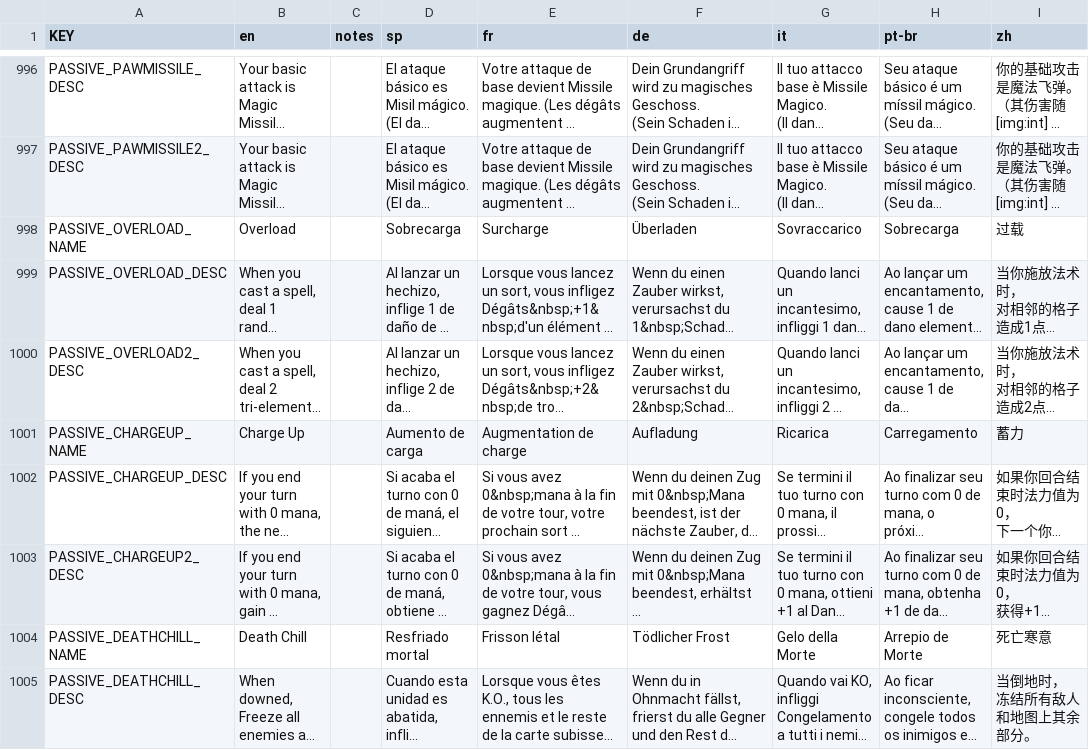
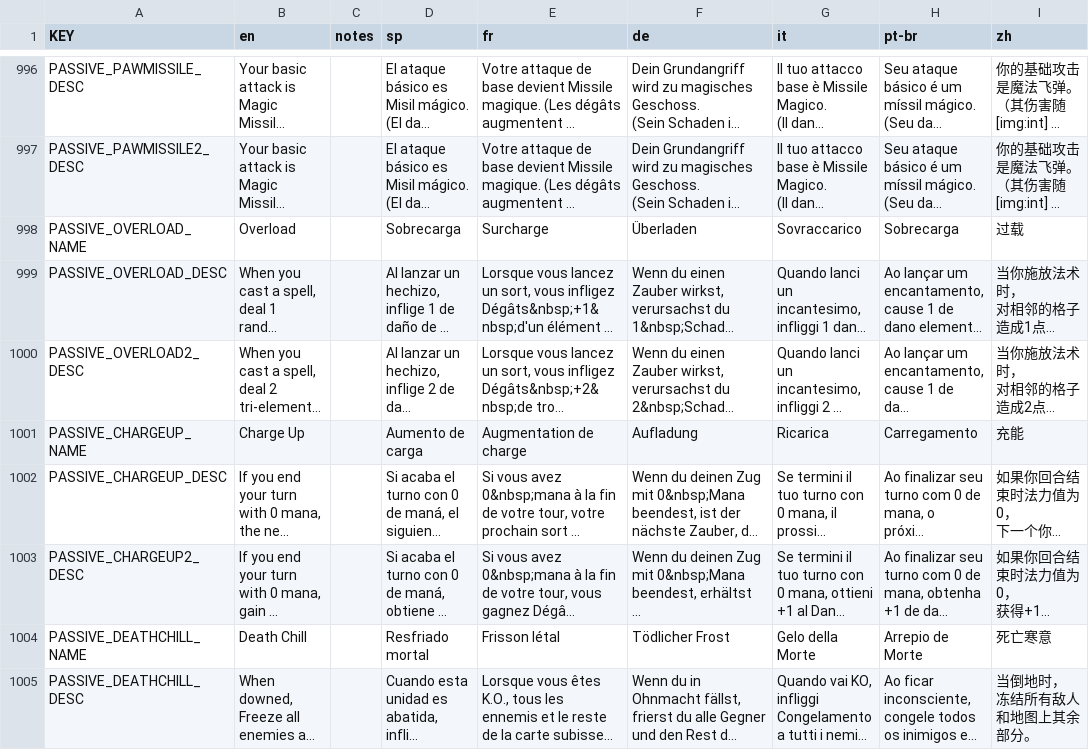
Before and after one commit to rainzz-512/Mewgenics-Chinese-Translation, a CSV file: Mewgenics_CN_patch/data/text/passives.csv, drawn as a sheet; only a part is shown, gaps mark what is left out; long unchanged cells end in …; the diff names each change by its address in the sheet, - before the commit and + after, or states it on an @@ line.

```diff
--- a/Mewgenics_CN_patch/data/text/passives.csv
+++ b/Mewgenics_CN_patch/data/text/passives.csv
-I1001 (zh): 蓄力
+I1001 (zh): 充能
```
Also changed, not shown: Mewgenics_CN_patch/data/text/desc_keyword_consistency_report.csv, Mewgenics_CN_patch/data/text/items.csv, 1 other file.
